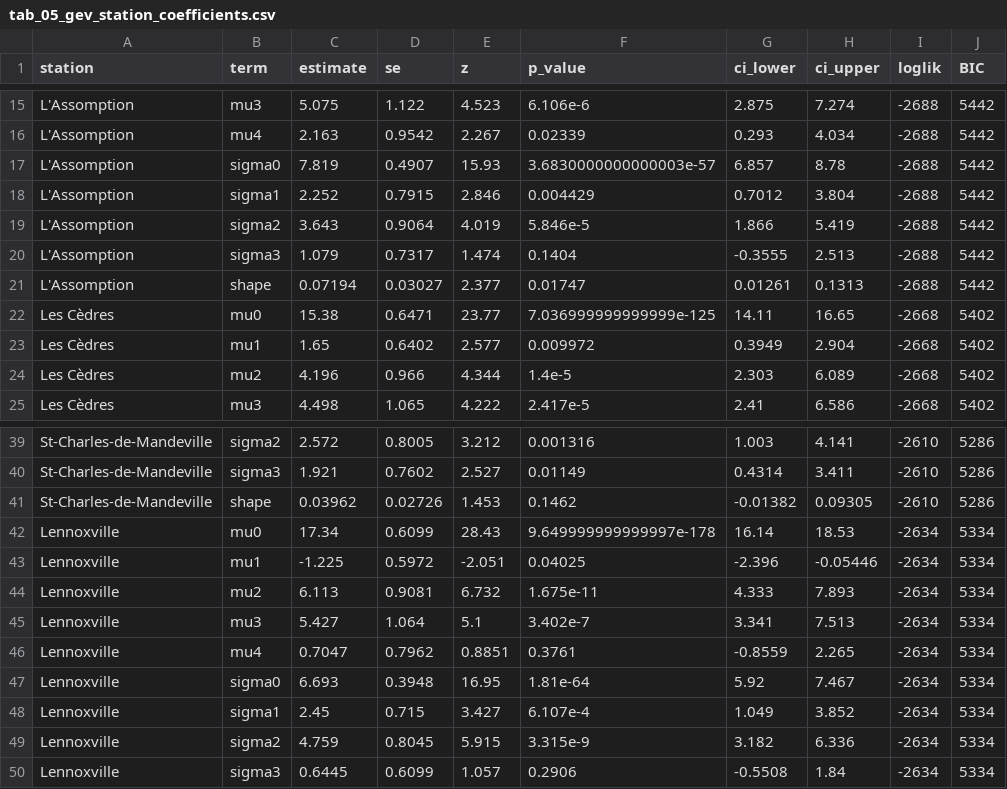
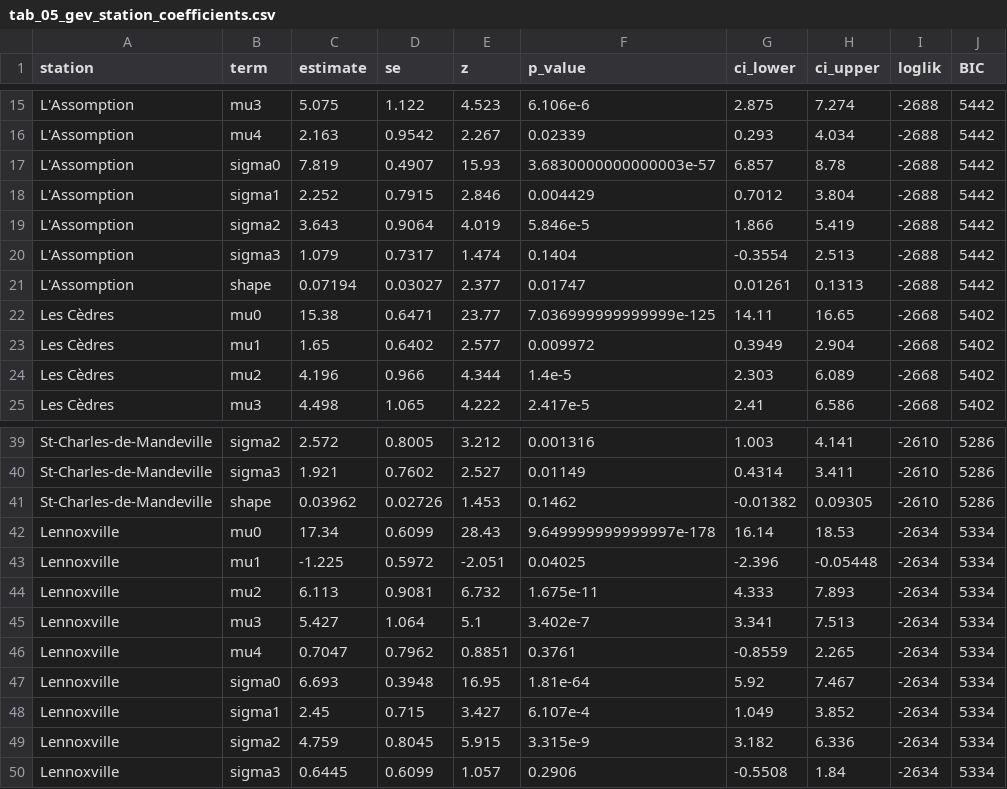
Before and after one commit to EllenSyuu/SAC-thesis-2026, a CSV file: results/tables/tab_05_gev_station_coefficients.csv, drawn as a sheet; only a part is shown, gaps mark what is left out; the diff covers the shown part only.

```diff
--- a/results/tables/tab_05_gev_station_coefficients.csv
+++ b/results/tables/tab_05_gev_station_coefficients.csv
@@ -19,3 +19,3 @@ L'Assomption,sigma1,2.252,0.7915,2.846,0.004429,0.7012,3.804,-2688,5442
 L'Assomption,sigma2,3.643,0.9064,4.019,5.846e-5,1.866,5.419,-2688,5442
-L'Assomption,sigma3,1.079,0.7317,1.474,0.1404,-0.3555,2.513,-2688,5442
+L'Assomption,sigma3,1.079,0.7317,1.474,0.1404,-0.3554,2.513,-2688,5442
 L'Assomption,shape,0.07194,0.03027,2.377,0.01747,0.01261,0.1313,-2688,5442
@@ -42,3 +42,3 @@ St-Charles-de-Mandeville,shape,0.03962,0.02726,1.453,0.1462,-0.01382,0.09305,-26
 Lennoxville,mu0,17.34,0.6099,28.43,9.649999999999997e-178,16.14,18.53,-2634,5334
-Lennoxville,mu1,-1.225,0.5972,-2.051,0.04025,-2.396,-0.05446,-2634,5334
+Lennoxville,mu1,-1.225,0.5972,-2.051,0.04025,-2.396,-0.05448,-2634,5334
 Lennoxville,mu2,6.113,0.9081,6.732,1.675e-11,4.333,7.893,-2634,5334
```
Also changed, not shown: 7 edited cells elsewhere in this file, results/tables/tab_04_backward_elimination_path.csv, results/tables/tab_06_gev_pooled_coefficients.csv, 15 other files.
